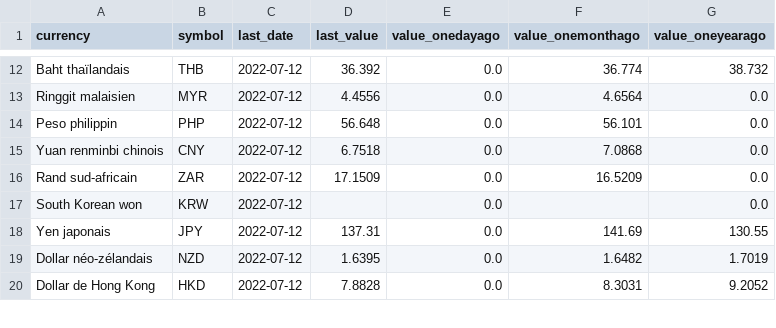
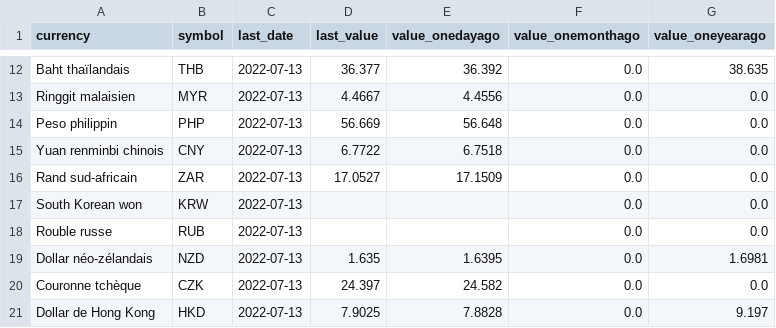
Before and after one commit to AntoineDumestre/Exchange-rates, a CSV file: trends.csv, drawn as a sheet; only a part is shown, gaps mark what is left out; removed rows and columns are numbered as before the commit, all else as after; the diff covers the shown part only; the diff names each change by its address in the sheet, - before the commit and + after, or states it on an @@ line.

```diff
--- a/trends.csv
+++ b/trends.csv
-C12:C17 (last_date): 2022-07-12
+C12:C17 (last_date): 2022-07-13
-D12 (last_value): 36.392
+D12 (last_value): 36.377
-E12 (value_onedayago): 0.0
+E12 (value_onedayago): 36.392
-F12 (value_onemonthago): 36.774
+F12 (value_onemonthago): 0.0
-G12 (value_oneyearago): 38.732
+G12 (value_oneyearago): 38.635
-D13 (last_value): 4.4556
+D13 (last_value): 4.4667
-E13 (value_onedayago): 0.0
+E13 (value_onedayago): 4.4556
-F13 (value_onemonthago): 4.6564
+F13 (value_onemonthago): 0.0
-D14 (last_value): 56.648
+D14 (last_value): 56.669
-E14 (value_onedayago): 0.0
+E14 (value_onedayago): 56.648
-F14 (value_onemonthago): 56.101
+F14 (value_onemonthago): 0.0
-D15 (last_value): 6.7518
+D15 (last_value): 6.7722
-E15 (value_onedayago): 0.0
+E15 (value_onedayago): 6.7518
-F15 (value_onemonthago): 7.0868
+F15 (value_onemonthago): 0.0
-D16 (last_value): 17.1509
+D16 (last_value): 17.0527
-E16 (value_onedayago): 0.0
+E16 (value_onedayago): 17.1509
-F16 (value_onemonthago): 16.5209
+F16 (value_onemonthago): 0.0
-E17 (value_onedayago): 0.0
+E17 (value_onedayago): (empty)
-F17 (value_onemonthago): (empty)
+F17 (value_onemonthago): 0.0
-row 18: Yen japonais | JPY | 2022-07-12 | 137.31 | 0.0 | 141.69 | 130.55
+row 18: Rouble russe | RUB | 2022-07-13 |  |  | 0.0 | 0.0
-C19 (last_date): 2022-07-12
+C19 (last_date): 2022-07-13
-D19 (last_value): 1.6395
+D19 (last_value): 1.635
-E19 (value_onedayago): 0.0
+E19 (value_onedayago): 1.6395
-F19 (value_onemonthago): 1.6482
+F19 (value_onemonthago): 0.0
-G19 (value_oneyearago): 1.7019
+G19 (value_oneyearago): 1.6981
+row 20: Couronne tchèque | CZK | 2022-07-13 | 24.397 | 24.582 | 0.0 | 0.0
-C21 (last_date): 2022-07-12
+C21 (last_date): 2022-07-13
-D21 (last_value): 7.8828
+D21 (last_value): 7.9025
-E21 (value_onedayago): 0.0
+E21 (value_onedayago): 7.8828
-F21 (value_onemonthago): 8.3031
+F21 (value_onemonthago): 0.0
-G21 (value_oneyearago): 9.2052
+G21 (value_oneyearago): 9.197
```
Also changed, not shown: 2 added rows, 3 removed rows and 84 edited cells elsewhere in this file, 1 other file.
